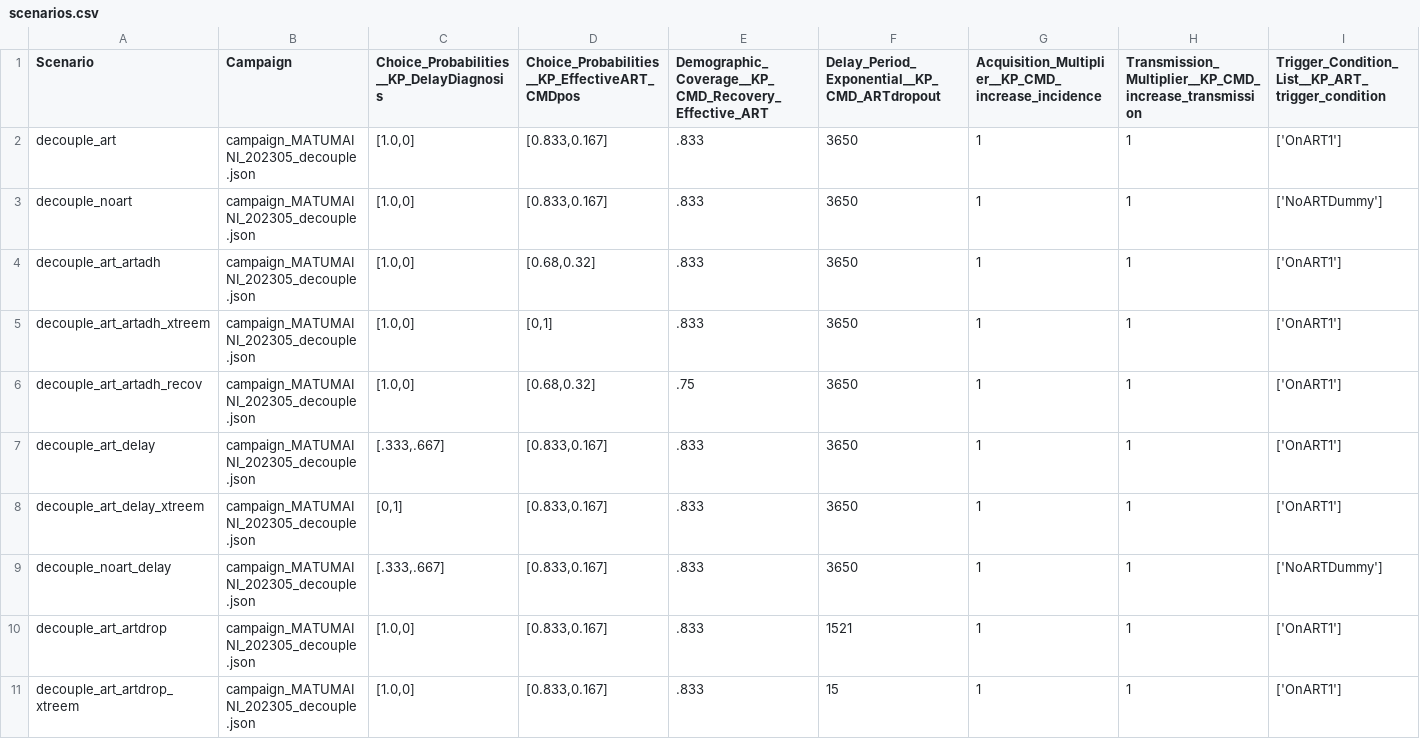
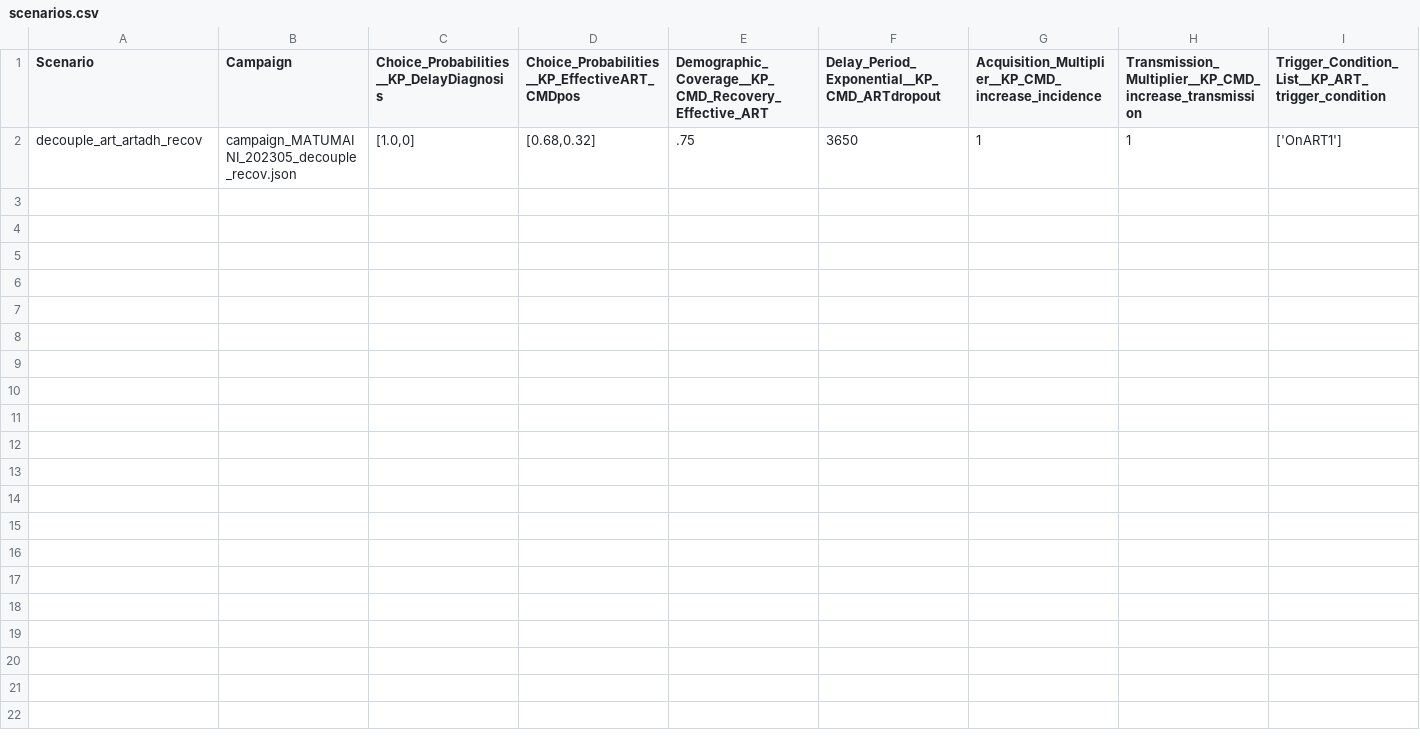
Before and after one commit to BershteynLab/MATUMAINI, a CSV file: 202301_Nyanza_MATUMAINI_MalariaOngoing/scenarios.csv, drawn as a sheet.

```diff
--- a/202301_Nyanza_MATUMAINI_MalariaOngoing/scenarios.csv
+++ b/202301_Nyanza_MATUMAINI_MalariaOngoing/scenarios.csv
@@ -1,11 +1,2 @@
 Scenario,Campaign,Choice_Probabilities__KP_DelayDiagnosis,Choice_Probabilities__KP_EffectiveART_CMDpos,Demographic_Coverage__KP_CMD_Recovery_Effective_ART,Delay_Period_Exponential__KP_CMD_ARTdropout,Acquisition_Multiplier__KP_CMD_increase_incidence,Transmission_Multiplier__KP_CMD_increase_transmission,Trigger_Condition_List__KP_ART_trigger_condition
-decouple_art,campaign_MATUMAINI_202305_decouple.json,"[1.0,0]","[0.833,0.167]",.833,3650,1,1,"['OnART1']"
-decouple_noart,campaign_MATUMAINI_202305_decouple.json,"[1.0,0]","[0.833,0.167]",.833,3650,1,1,"['NoARTDummy']"
-decouple_art_artadh,campaign_MATUMAINI_202305_decouple.json,"[1.0,0]","[0.68,0.32]",.833,3650,1,1,"['OnART1']"
-decouple_art_artadh_xtreem,campaign_MATUMAINI_202305_decouple.json,"[1.0,0]","[0,1]",.833,3650,1,1,"['OnART1']"
-decouple_art_artadh_recov,campaign_MATUMAINI_202305_decouple.json,"[1.0,0]","[0.68,0.32]",.75,3650,1,1,"['OnART1']"
-decouple_art_delay,campaign_MATUMAINI_202305_decouple.json,"[.333,.667]","[0.833,0.167]",.833,3650,1,1,"['OnART1']"
-decouple_art_delay_xtreem,campaign_MATUMAINI_202305_decouple.json,"[0,1]","[0.833,0.167]",.833,3650,1,1,"['OnART1']"
-decouple_noart_delay,campaign_MATUMAINI_202305_decouple.json,"[.333,.667]","[0.833,0.167]",.833,3650,1,1,"['NoARTDummy']"
-decouple_art_artdrop,campaign_MATUMAINI_202305_decouple.json,"[1.0,0]","[0.833,0.167]",.833,1521,1,1,"['OnART1']"
-decouple_art_artdrop_xtreem,campaign_MATUMAINI_202305_decouple.json,"[1.0,0]","[0.833,0.167]",.833,15,1,1,"['OnART1']"
+decouple_art_artadh_recov,campaign_MATUMAINI_202305_decouple_recov.json,"[1.0,0]","[0.68,0.32]",.75,3650,1,1,"['OnART1']"
```
Also changed, not shown: 202301_Nyanza_MATUMAINI_MalariaOngoing/scenarios_modular.csv.
